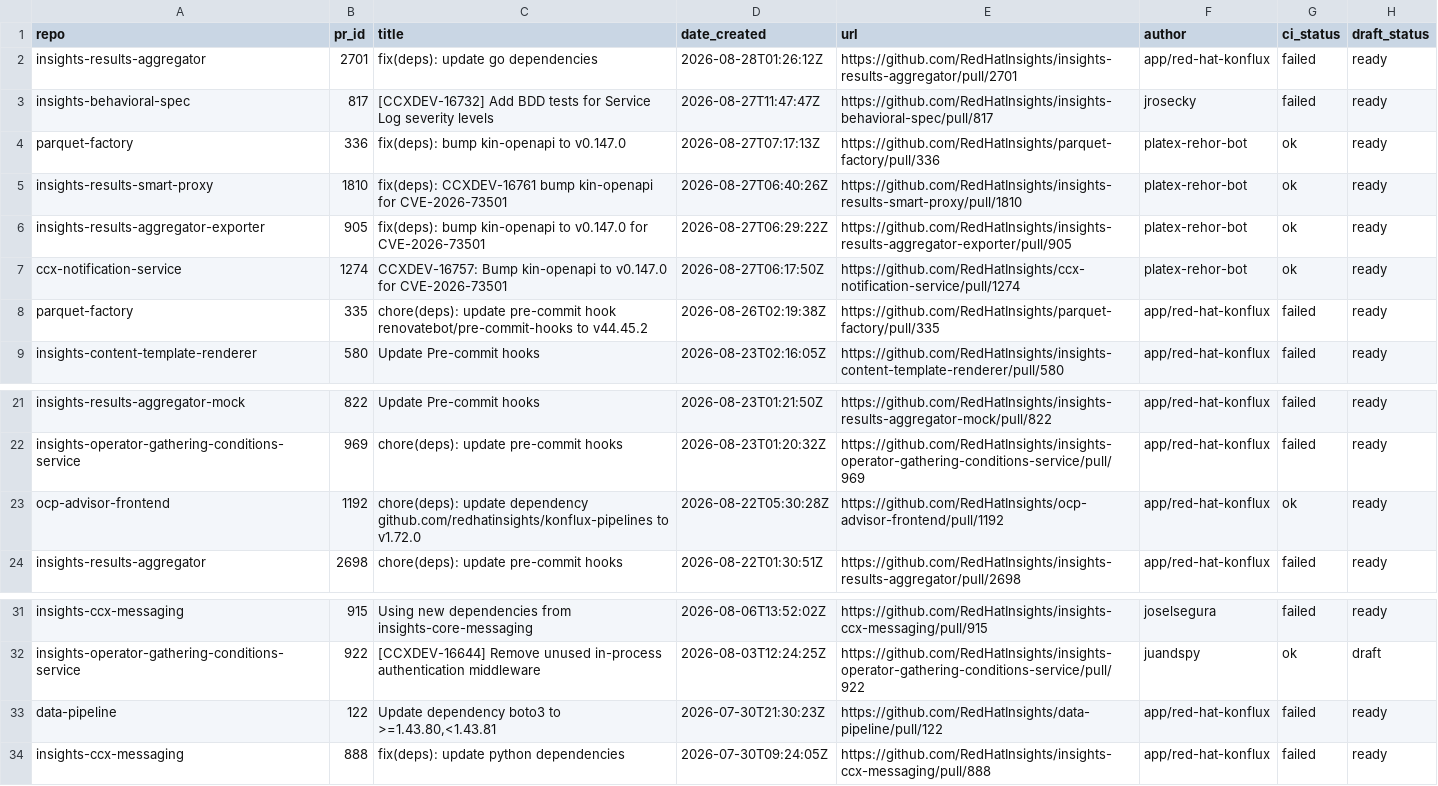
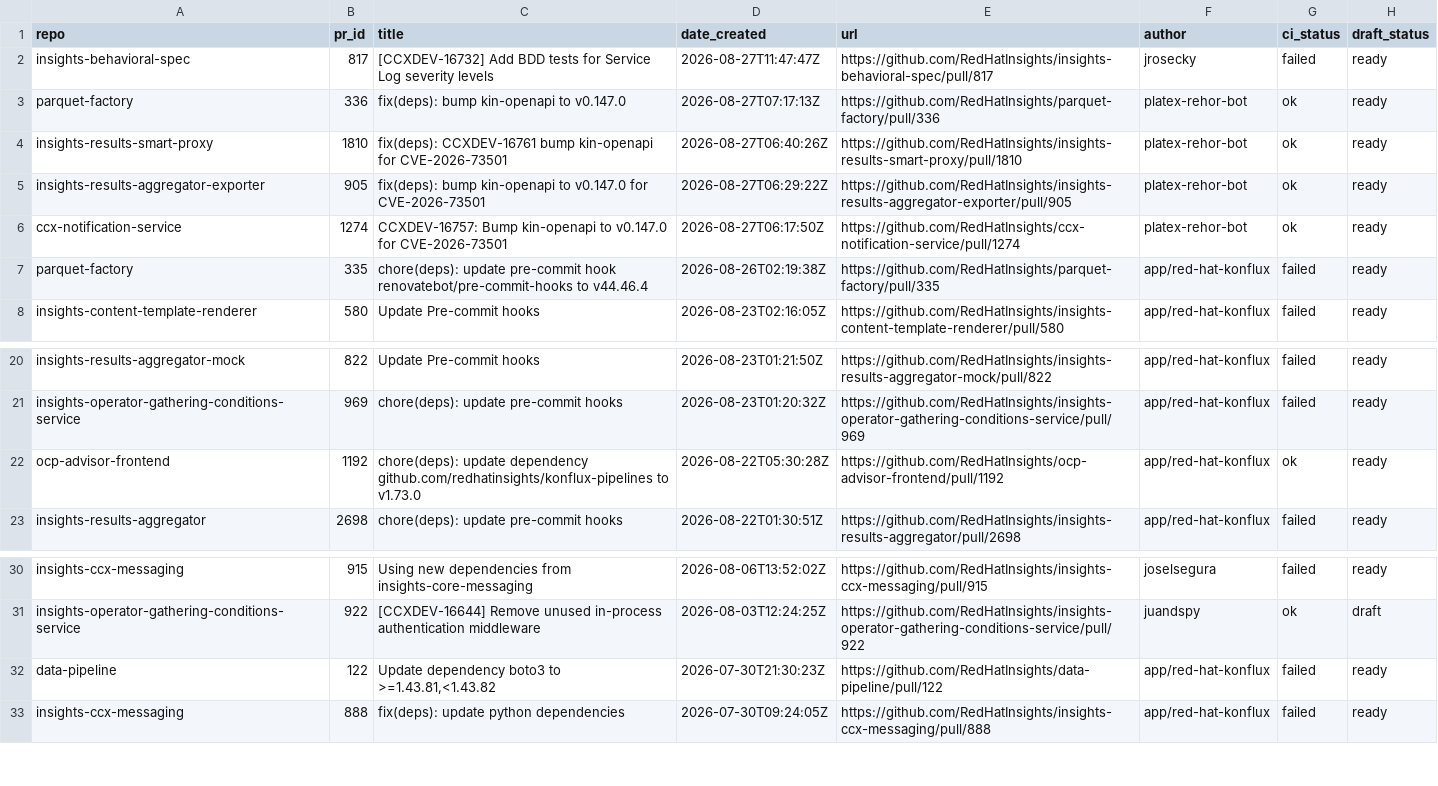
Before and after one commit to RedHatInsights/processing-tools, a CSV file: open_mr_pr/github/open-prs.csv, drawn as a sheet; only a part is shown, gaps mark what is left out.

```diff
--- a/open_mr_pr/github/open-prs.csv
+++ b/open_mr_pr/github/open-prs.csv
@@ -1,3 +1,2 @@
 repo,pr_id,title,date_created,url,author,ci_status,draft_status
-insights-results-aggregator,2701,fix(deps): update go dependencies,2026-08-28T01:26:12Z,https://github.com/RedHatInsights/insights-results-aggregator/pull/2701,app/red-hat-konflux,failed,ready
 insights-behavioral-spec,817,[CCXDEV-16732] Add BDD tests for Service Log severity levels,2026-08-27T11:47:47Z,https://github.com/RedHatInsights/insights-behavioral-spec/pull/817,jrosecky,failed,ready
@@ -7,3 +6,3 @@ insights-results-aggregator-exporter,905,fix(deps): bump kin-openapi to v0.147.0
 ccx-notification-service,1274,CCXDEV-16757: Bump kin-openapi to v0.147.0 for CVE-2026-73501,2026-08-27T06:17:50Z,https://github.com/RedHatInsights/ccx-notification-service/pull/1274,platex-rehor-bot,ok,ready
-parquet-factory,335,chore(deps): update pre-commit hook renovatebot/pre-commit-hooks to v44.45.2,2026-08-26T02:19:38Z,https://github.com/RedHatInsights/parquet-factory/pull/335,app/red-hat-konflux,failed,ready
+parquet-factory,335,chore(deps): update pre-commit hook renovatebot/pre-commit-hooks to v44.46.4,2026-08-26T02:19:38Z,https://github.com/RedHatInsights/parquet-factory/pull/335,app/red-hat-konflux,failed,ready
 insights-content-template-renderer,580,Update Pre-commit hooks,2026-08-23T02:16:05Z,https://github.com/RedHatInsights/insights-content-template-renderer/pull/580,app/red-hat-konflux,failed,ready
@@ -22,3 +21,3 @@ insights-results-aggregator-mock,822,Update Pre-commit hooks,2026-08-23T01:21:50
 insights-operator-gathering-conditions-service,969,chore(deps): update pre-commit hooks,2026-08-23T01:20:32Z,https://github.com/RedHatInsights/insights-operator-gathering-conditions-service/pull/969,app/red-hat-konflux,failed,ready
-ocp-advisor-frontend,1192,chore(deps): update dependency github.com/redhatinsights/konflux-pipelines to v1.72.0,2026-08-22T05:30:28Z,https://github.com/RedHatInsights/ocp-advisor-frontend/pull/1192,app/red-hat-konflux,ok,ready
+ocp-advisor-frontend,1192,chore(deps): update dependency github.com/redhatinsights/konflux-pipelines to v1.73.0,2026-08-22T05:30:28Z,https://github.com/RedHatInsights/ocp-advisor-frontend/pull/1192,app/red-hat-konflux,ok,ready
 insights-results-aggregator,2698,chore(deps): update pre-commit hooks,2026-08-22T01:30:51Z,https://github.com/RedHatInsights/insights-results-aggregator/pull/2698,app/red-hat-konflux,failed,ready
@@ -32,3 +31,3 @@ insights-ccx-messaging,915,Using new dependencies from insights-core-messaging,2
 insights-operator-gathering-conditions-service,922,[CCXDEV-16644] Remove unused in-process authentication middleware,2026-08-03T12:24:25Z,https://github.com/RedHatInsights/insights-operator-gathering-conditions-service/pull/922,juandspy,ok,draft
-data-pipeline,122,"Update dependency boto3 to >=1.43.80,<1.43.81",2026-07-30T21:30:23Z,https://github.com/RedHatInsights/data-pipeline/pull/122,app/red-hat-konflux,failed,ready
+data-pipeline,122,"Update dependency boto3 to >=1.43.81,<1.43.82",2026-07-30T21:30:23Z,https://github.com/RedHatInsights/data-pipeline/pull/122,app/red-hat-konflux,failed,ready
 insights-ccx-messaging,888,fix(deps): update python dependencies,2026-07-30T09:24:05Z,https://github.com/RedHatInsights/insights-ccx-messaging/pull/888,app/red-hat-konflux,failed,ready
```
Also changed, not shown: 3 other files.
